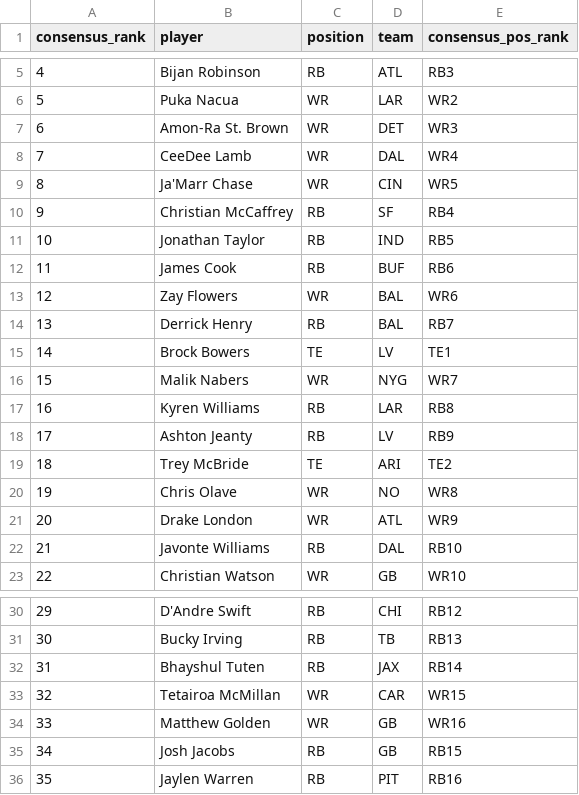
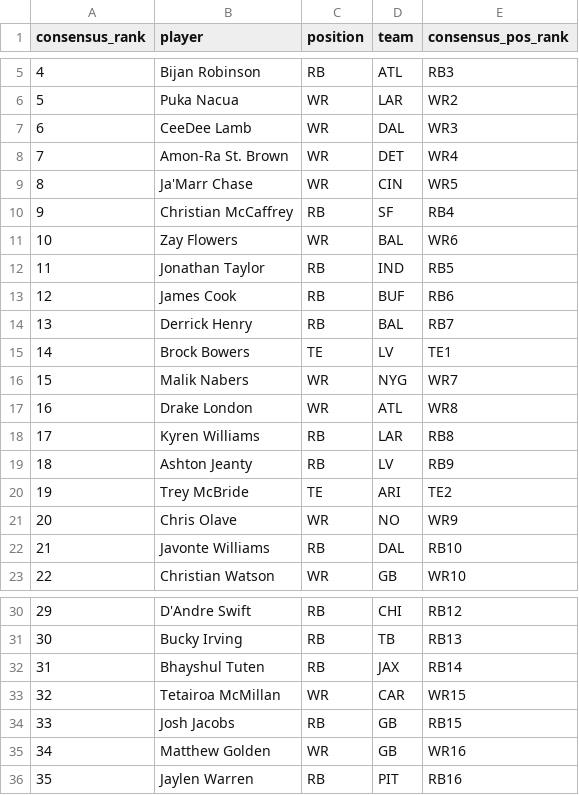
Before and after one commit to dylanlee21/Fantasy-Edge, a CSV file: data/2026/flock_live_rankings.csv, drawn as a sheet; only a part is shown, gaps mark what is left out; removed rows and columns are numbered as before the commit, all else as after; the diff names each change by its address in the sheet, - before the commit and + after, or states it on an @@ line.

Commit message:
Live rankings: Zay over Taylor, CeeDee over Amon-Ra, London over Kyren, Jacobs over Golden

```diff
--- a/data/2026/flock_live_rankings.csv
+++ b/data/2026/flock_live_rankings.csv
-row 7: 6 | Amon-Ra St. Brown | WR | DET | WR3
@@ column A (consensus_rank) renumbered between rows 7 and 35 @@
-E7 (consensus_pos_rank): WR4
+E7 (consensus_pos_rank): WR3
+row 8: 7 | Amon-Ra St. Brown | WR | DET | WR4
@@ row 13 moved to row 11: 10 @@
+row 17: 16 | Drake London | WR | ATL | WR8
-E21 (consensus_pos_rank): WR8
+E21 (consensus_pos_rank): WR9
-row 21: 20 | Drake London | WR | ATL | WR9
@@ row 35 moved to row 34: 33 @@
```
